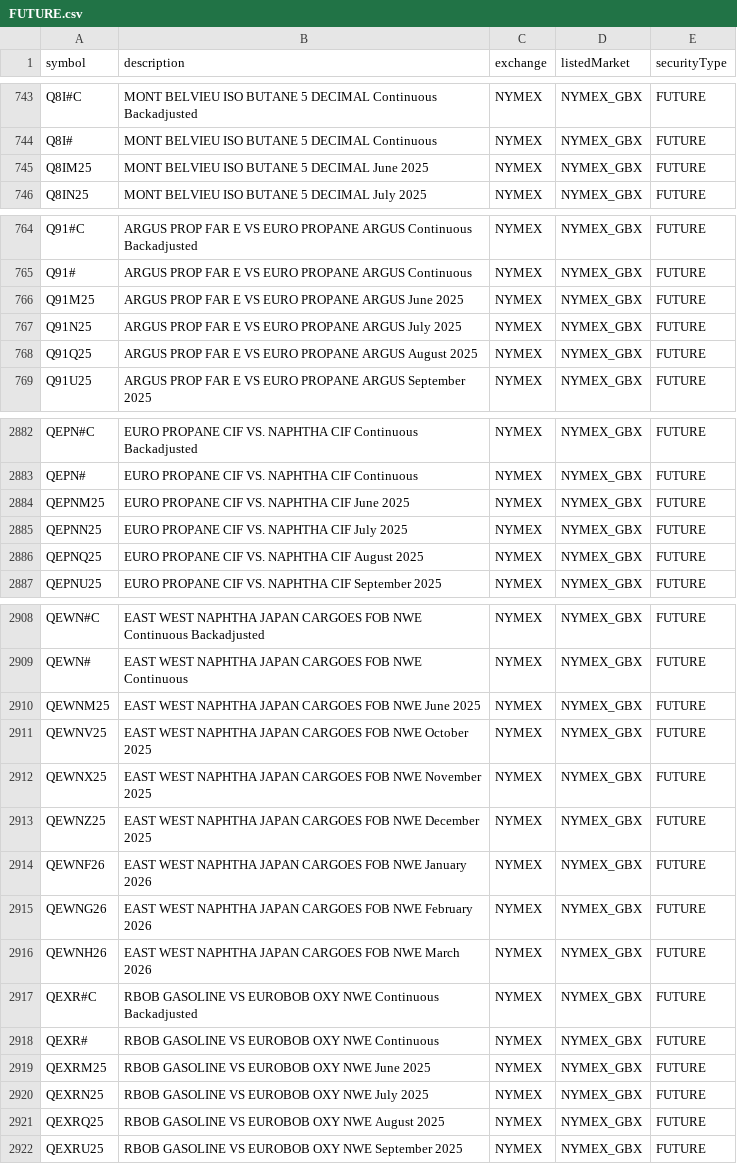
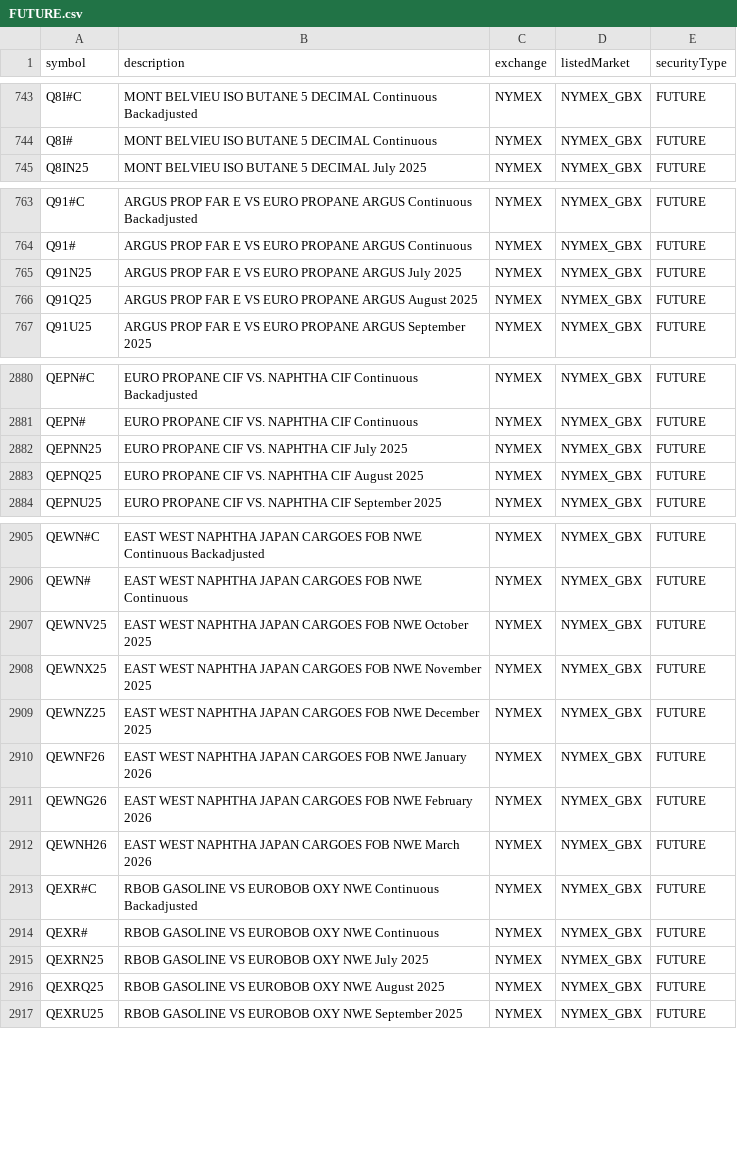
Before and after one commit to chaitanyamurarka/DTN-IQFeed-Symbol-Downloader, a CSV file: dtn_symbols/by_exchange/NYMEX/FUTURE.csv, drawn as a sheet; only a part is shown, gaps mark what is left out; the diff covers the shown part only; the diff names each change by its address in the sheet, - before the commit and + after, or states it on an @@ line.

```diff
--- a/dtn_symbols/by_exchange/NYMEX/FUTURE.csv
+++ b/dtn_symbols/by_exchange/NYMEX/FUTURE.csv
-row 745: Q8IM25 | MONT BELVIEU ISO BUTANE 5 DECIMAL June 2025 | NYMEX | NYMEX_GBX | FUTURE
-row 766: Q91M25 | ARGUS PROP FAR E VS EURO PROPANE ARGUS June 2025 | NYMEX | NYMEX_GBX | FUTURE
-row 2884: QEPNM25 | EURO PROPANE CIF VS. NAPHTHA CIF June 2025 | NYMEX | NYMEX_GBX | FUTURE
-row 2910: QEWNM25 | EAST WEST NAPHTHA JAPAN CARGOES FOB NWE June 2025 | NYMEX | NYMEX_GBX | FUTURE
-row 2919: QEXRM25 | RBOB GASOLINE VS EUROBOB OXY NWE June 2025 | NYMEX | NYMEX_GBX | FUTURE
```
Also changed, not shown: 10 removed rows elsewhere in this file, dtn_symbols/by_exchange/CME/COMBINED_FOPTION.csv, dtn_symbols/by_exchange/CME/FUTURE.csv, 12 other files.
